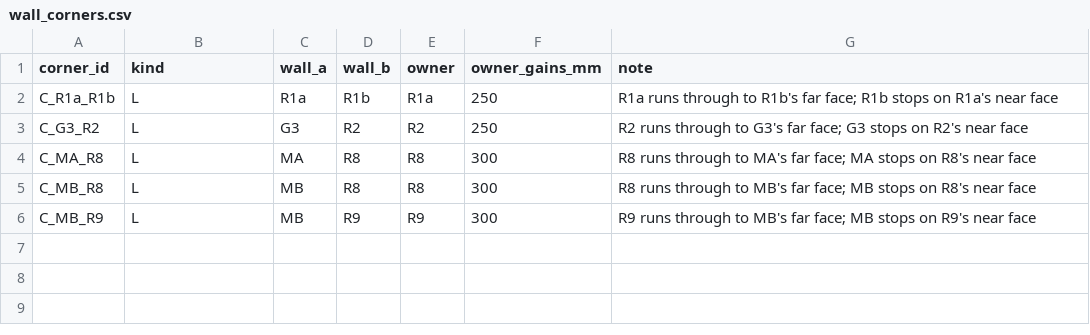
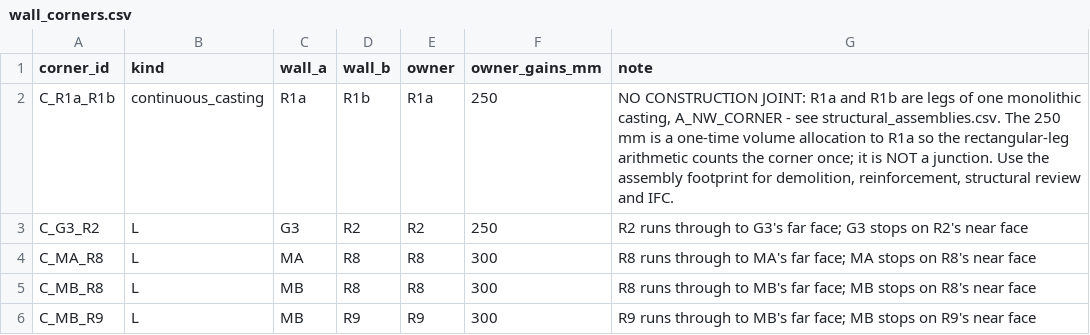
Before and after one commit to AliakseiBabko/price-scrapper, a CSV file: data/canonical/wall_corners.csv, drawn as a sheet.

```diff
--- a/data/canonical/wall_corners.csv
+++ b/data/canonical/wall_corners.csv
@@ -1,3 +1,3 @@
 corner_id,kind,wall_a,wall_b,owner,owner_gains_mm,note
-C_R1a_R1b,L,R1a,R1b,R1a,250,R1a runs through to R1b's far face; R1b stops on R1a's near face
+C_R1a_R1b,continuous_casting,R1a,R1b,R1a,250,"NO CONSTRUCTION JOINT: R1a and R1b are legs of one monolithic casting, A_NW_CORNER - see structural_assemblies.csv. The 250 mm is a one-time volume allocation to R1a so the rectangular-leg arithmetic counts the corner once; it is NOT a junction. Use the assembly footprint for demolition, reinforcement, structural review and IFC."
 C_G3_R2,L,G3,R2,R2,250,R2 runs through to G3's far face; G3 stops on R2's near face
```
Also changed, not shown: data/canonical/wall_blocks.csv, 2 other files.
